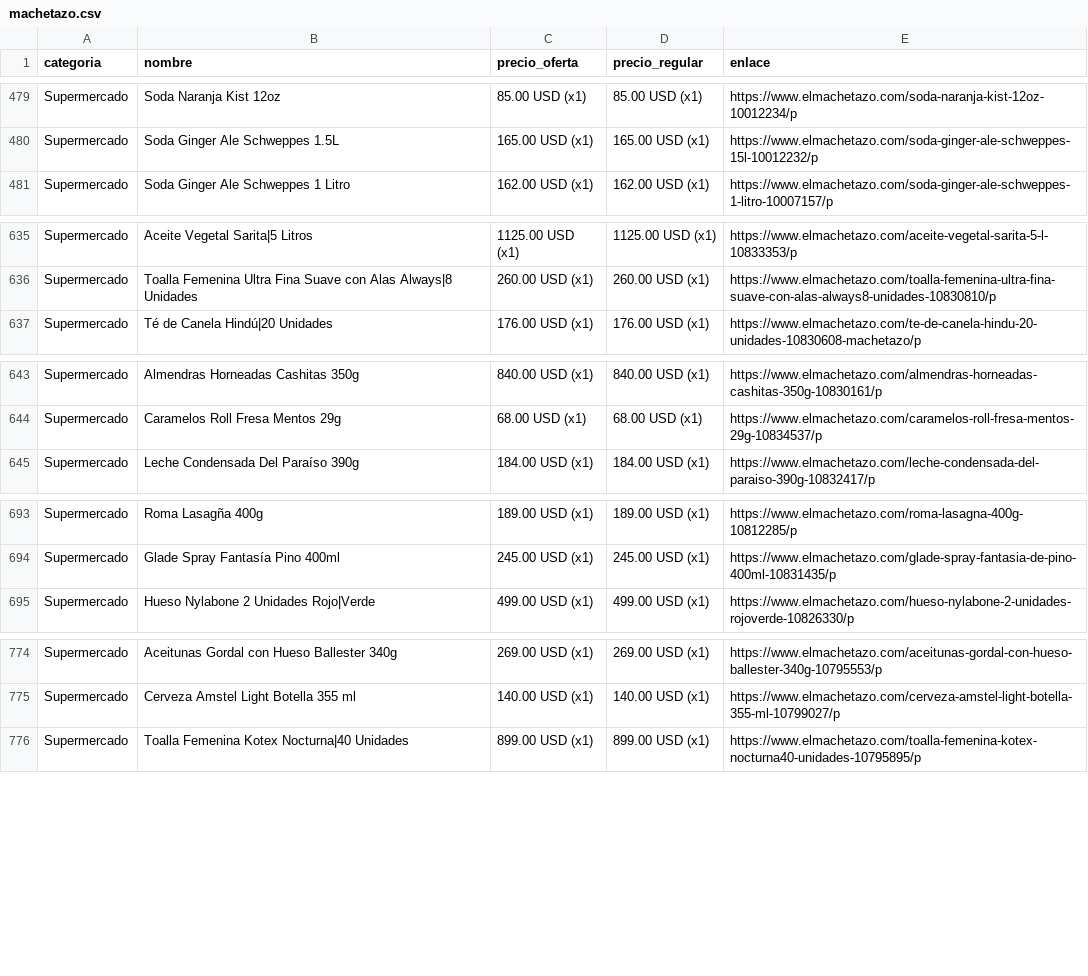
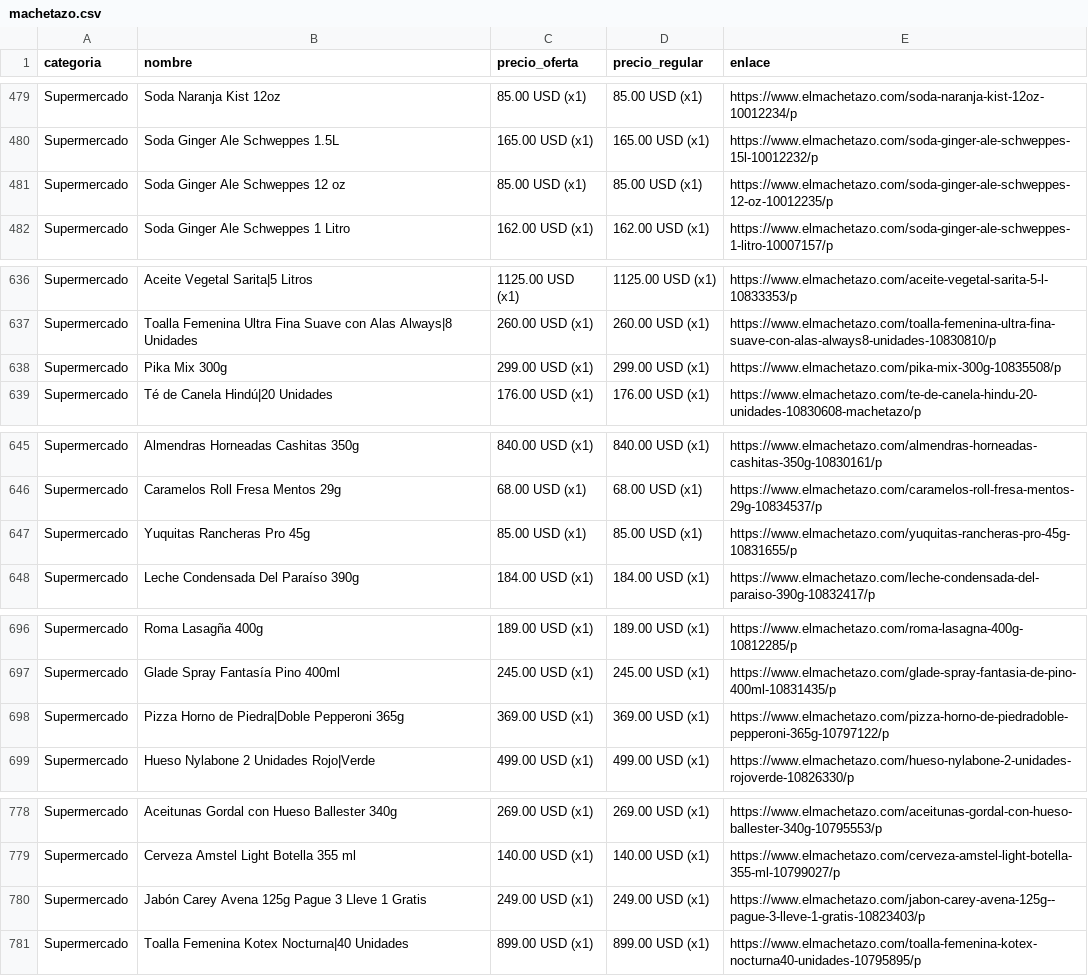
Before and after one commit to wayan-gg/precios, a CSV file: data/machetazo.csv, drawn as a sheet; only a part is shown, gaps mark what is left out; the diff covers the shown part only; the diff names each change by its address in the sheet, - before the commit and + after, or states it on an @@ line.

```diff
--- a/data/machetazo.csv
+++ b/data/machetazo.csv
+row 481: Supermercado | Soda Ginger Ale Schweppes 12 oz | 85.00 USD (x1) | 85.00 USD (x1) | https://www.elmachetazo.com/soda-ginger-ale-schweppes-12-oz-10012235/p
+row 638: Supermercado | Pika Mix 300g | 299.00 USD (x1) | 299.00 USD (x1) | https://www.elmachetazo.com/pika-mix-300g-10835508/p
+row 647: Supermercado | Yuquitas Rancheras Pro 45g | 85.00 USD (x1) | 85.00 USD (x1) | https://www.elmachetazo.com/yuquitas-rancheras-pro-45g-10831655/p
+row 698: Supermercado | Pizza Horno de Piedra|Doble Pepperoni 365g | 369.00 USD (x1) | 369.00 USD (x1) | https://www.elmachetazo.com/pizza-horno-de-piedradoble-pepperoni-365g-10797122/p
+row 780: Supermercado | Jabón Carey Avena 125g Pague 3 Lleve 1 Gratis | 249.00 USD (x1) | 249.00 USD (x1) | https://www.elmachetazo.com/jabon-carey-avena-125g--pague-3-lleve-1-gratis-10823403/p
```
Also changed, not shown: 11 added rows and 11 removed rows elsewhere in this file, data/elrey.csv, 2 other files.
